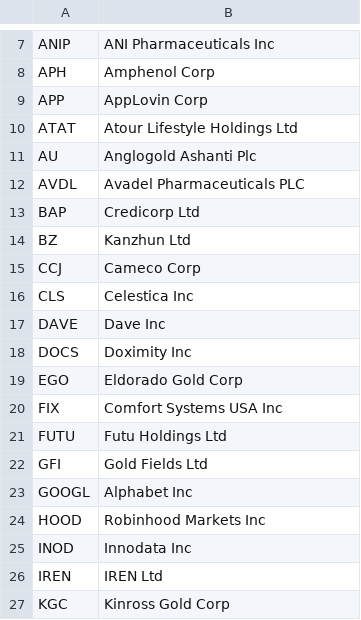
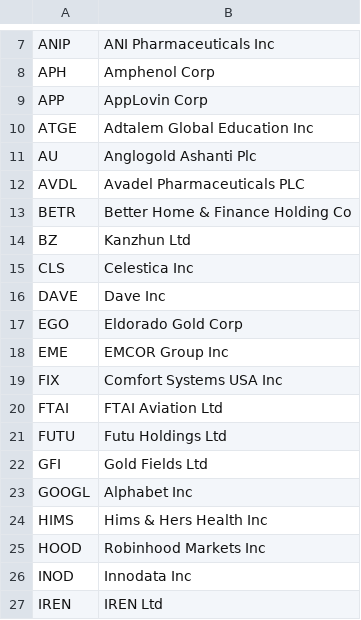
Before and after one commit to major/ffty-etf, a CSV file: ffty.csv, drawn as a sheet; only a part is shown, gaps mark what is left out; the shorter side is filled out with more unchanged rows; the diff covers the shown part only.

Commit message:
Updating ETF data: Sat Sep 27 01:52:02 UTC 2025

```diff
--- a/ffty.csv
+++ b/ffty.csv
@@ -9,13 +9,13 @@ APH,Amphenol Corp
 APP,AppLovin Corp
-ATAT,Atour Lifestyle Holdings Ltd
+ATGE,Adtalem Global Education Inc
 AU,Anglogold Ashanti Plc
 AVDL,Avadel Pharmaceuticals PLC
-BAP,Credicorp Ltd
+BETR,Better Home & Finance Holding Co
 BZ,Kanzhun Ltd
-CCJ,Cameco Corp
 CLS,Celestica Inc
 DAVE,Dave Inc
-DOCS,Doximity Inc
 EGO,Eldorado Gold Corp
+EME,EMCOR Group Inc
 FIX,Comfort Systems USA Inc
+FTAI,FTAI Aviation Ltd
 FUTU,Futu Holdings Ltd
@@ -23,2 +23,3 @@ GFI,Gold Fields Ltd
 GOOGL,Alphabet Inc
+HIMS,Hims & Hers Health Inc
 HOOD,Robinhood Markets Inc
```
Also changed, not shown: 3 added rows and 4 removed rows elsewhere in this file, 2 other files.
